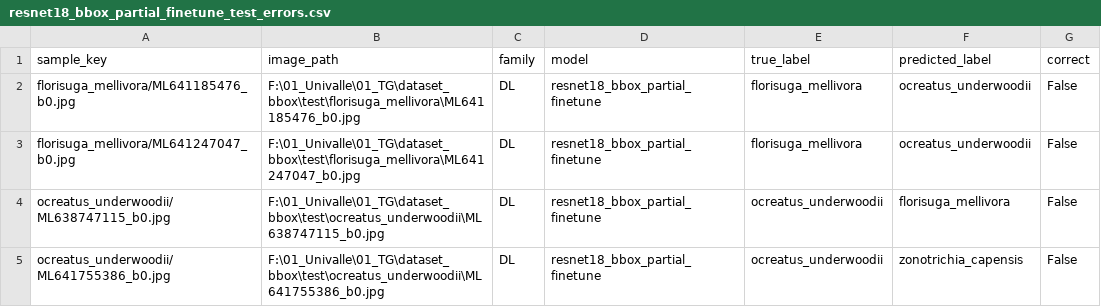
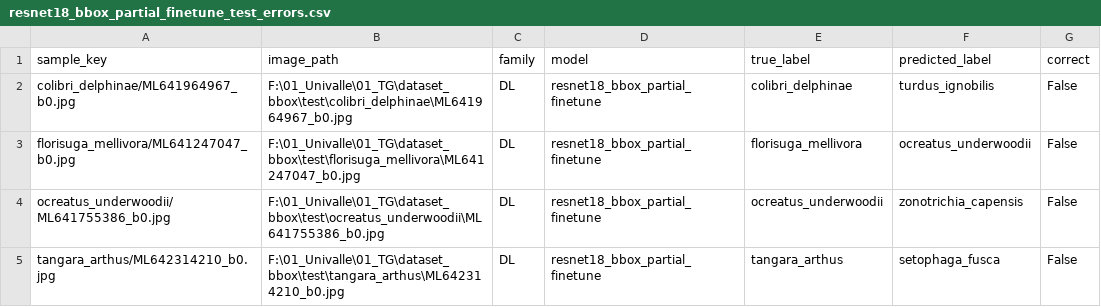
Before and after one commit to Dan-dsp/thesis, a CSV file: family_evaluation_results/dl/predictions/resnet18_bbox_partial_finetune_test_errors.csv, drawn as a sheet.

```diff
--- a/family_evaluation_results/dl/predictions/resnet18_bbox_partial_finetune_test_errors.csv
+++ b/family_evaluation_results/dl/predictions/resnet18_bbox_partial_finetune_test_errors.csv
@@ -1,5 +1,5 @@
 sample_key,image_path,family,model,true_label,predicted_label,correct
-florisuga_mellivora/ML641185476_b0.jpg,F:\01_Univalle\01_TG\dataset_bbox\test\florisuga_mellivora\ML641185476_b0.jpg,DL,resnet18_bbox_partial_finetune,florisuga_mellivora,ocreatus_underwoodii,False
+colibri_delphinae/ML641964967_b0.jpg,F:\01_Univalle\01_TG\dataset_bbox\test\colibri_delphinae\ML641964967_b0.jpg,DL,resnet18_bbox_partial_finetune,colibri_delphinae,turdus_ignobilis,False
 florisuga_mellivora/ML641247047_b0.jpg,F:\01_Univalle\01_TG\dataset_bbox\test\florisuga_mellivora\ML641247047_b0.jpg,DL,resnet18_bbox_partial_finetune,florisuga_mellivora,ocreatus_underwoodii,False
-ocreatus_underwoodii/ML638747115_b0.jpg,F:\01_Univalle\01_TG\dataset_bbox\test\ocreatus_underwoodii\ML638747115_b0.jpg,DL,resnet18_bbox_partial_finetune,ocreatus_underwoodii,florisuga_mellivora,False
 ocreatus_underwoodii/ML641755386_b0.jpg,F:\01_Univalle\01_TG\dataset_bbox\test\ocreatus_underwoodii\ML641755386_b0.jpg,DL,resnet18_bbox_partial_finetune,ocreatus_underwoodii,zonotrichia_capensis,False
+tangara_arthus/ML642314210_b0.jpg,F:\01_Univalle\01_TG\dataset_bbox\test\tangara_arthus\ML642314210_b0.jpg,DL,resnet18_bbox_partial_finetune,tangara_arthus,setophaga_fusca,False
```
Also changed, not shown: family_evaluation_results/dl/predictions/resnet18_bbox_full_finetune_test_errors.csv, family_evaluation_results/dl/predictions/resnet18_bbox_full_finetune_test_predictions.csv, 56 other files.
